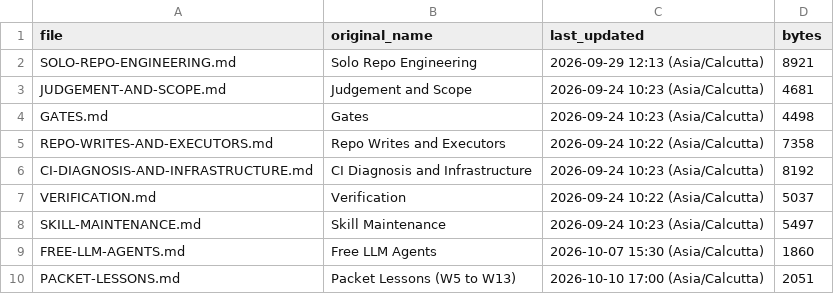
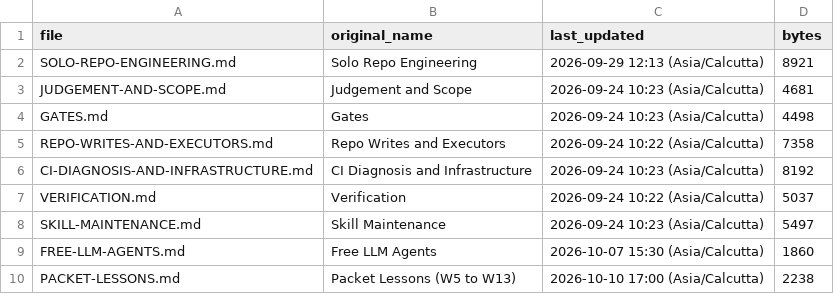
Before and after one commit to govinda-rajulu/patch-factory, a TSV file: knowledge/handbook/MANIFEST.tsv, drawn as a sheet.

```diff
--- a/knowledge/handbook/MANIFEST.tsv
+++ b/knowledge/handbook/MANIFEST.tsv
@@ -9,2 +9,2 @@ SKILL-MAINTENANCE.md	Skill Maintenance	2026-09-24 10:23 (Asia/Calcutta)	5497
 FREE-LLM-AGENTS.md	Free LLM Agents	2026-10-07 15:30 (Asia/Calcutta)	1860
-PACKET-LESSONS.md	Packet Lessons (W5 to W13)	2026-10-10 17:00 (Asia/Calcutta)	2051
+PACKET-LESSONS.md	Packet Lessons (W5 to W13)	2026-10-10 17:00 (Asia/Calcutta)	2238
```
Also changed, not shown: 14 other files.
